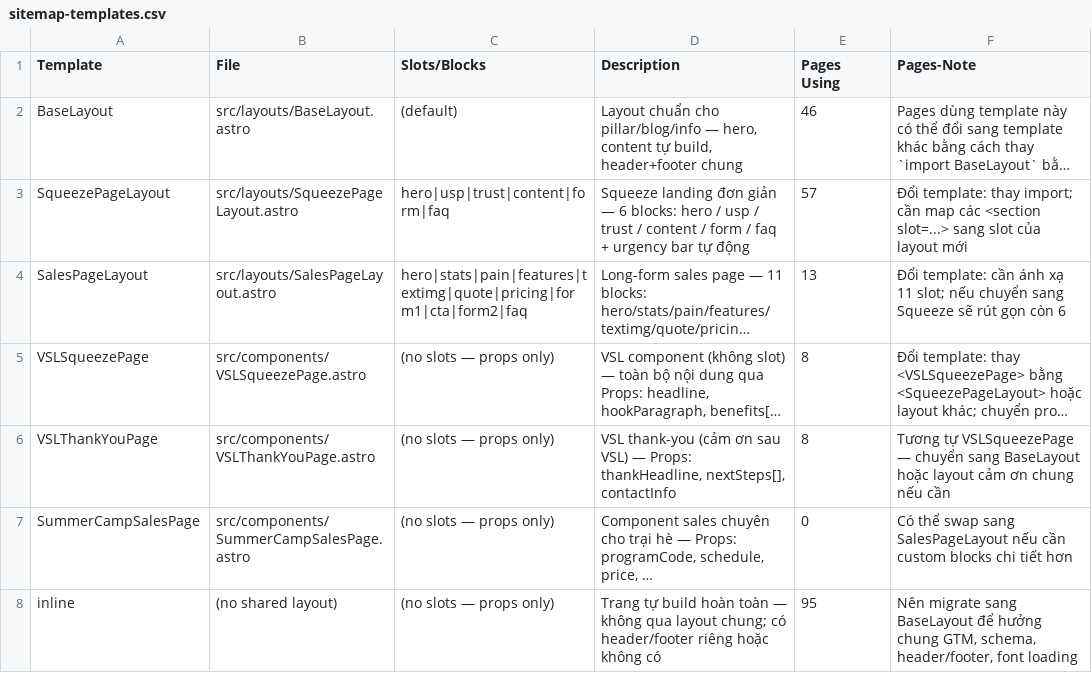
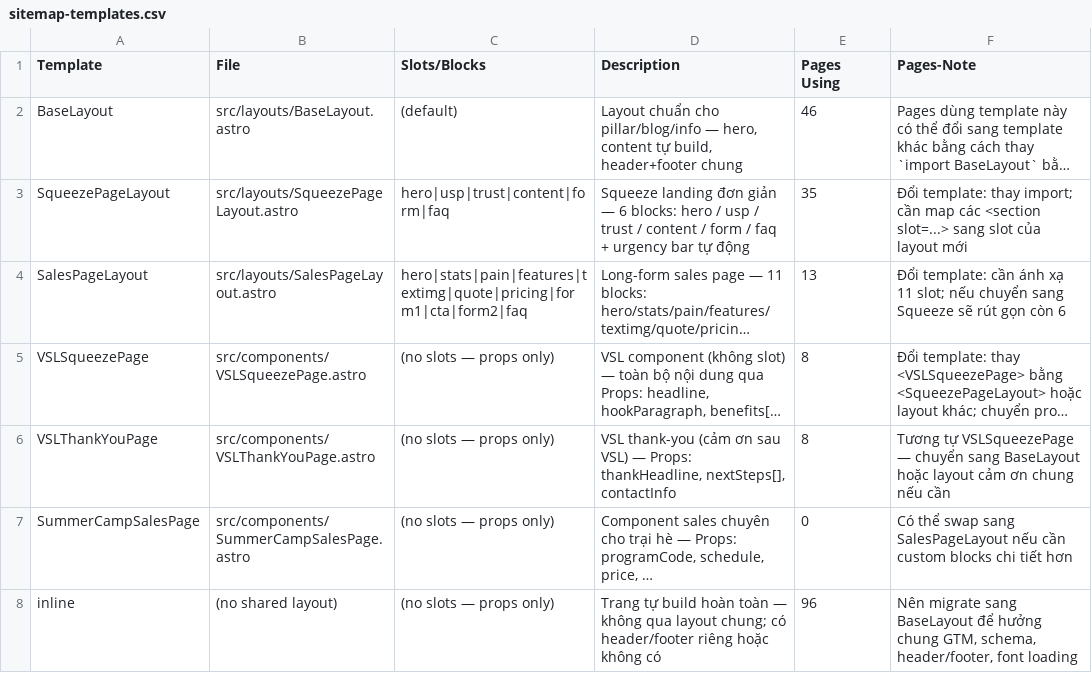
Before and after one commit to hoangthuynguyen/truongvietanh.com, a CSV file: public/sitemap-templates.csv, drawn as a sheet; long unchanged cells end in …; the diff names each change by its address in the sheet, - before the commit and + after, or states it on an @@ line.

```diff
--- a/public/sitemap-templates.csv
+++ b/public/sitemap-templates.csv
-E3 (Pages Using): 57
+E3 (Pages Using): 35
-E8 (Pages Using): 95
+E8 (Pages Using): 96
```
Also changed, not shown: public/sitemap-audit.csv, public/sitemap-forms.csv, 52 other files.
